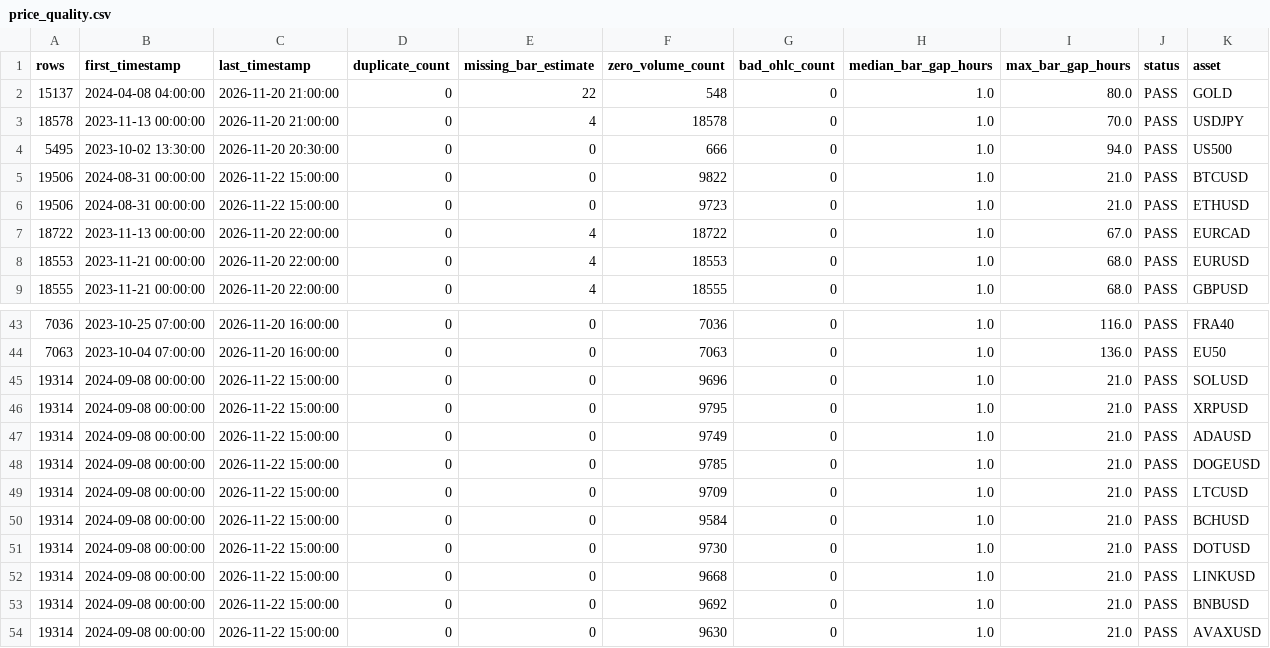
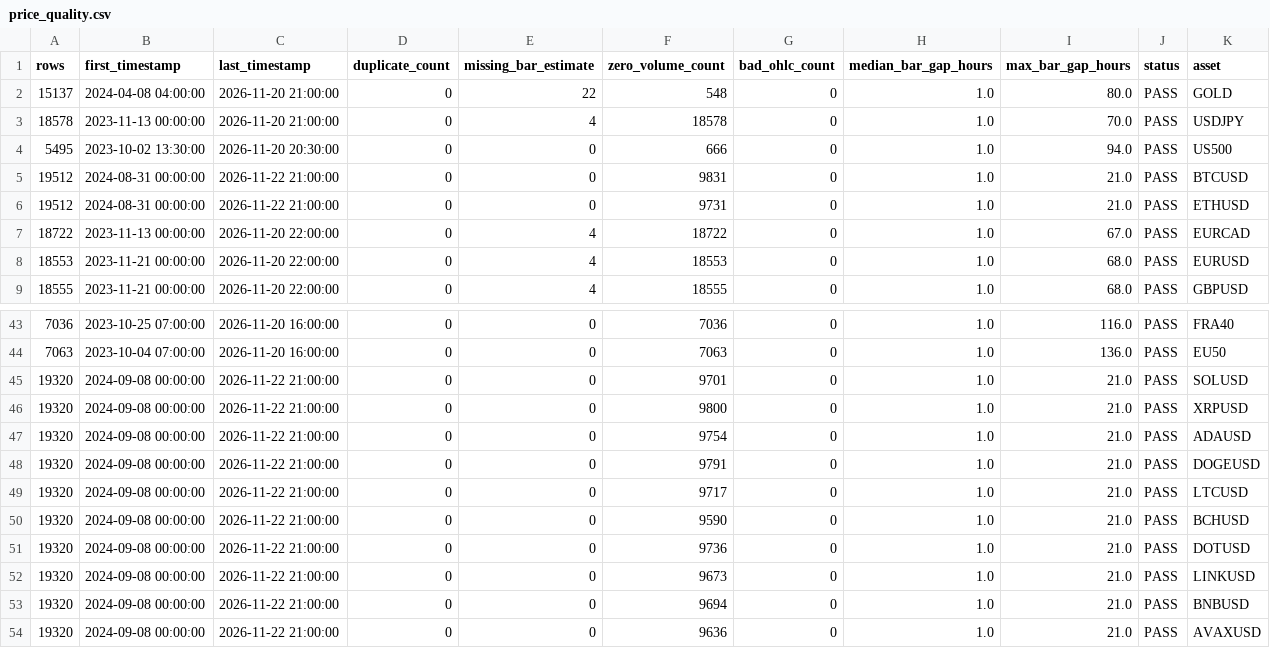
Before and after one commit to NeefPoom/Tradingstrategy01, a CSV file: reports/price_quality.csv, drawn as a sheet; only a part is shown, gaps mark what is left out.

```diff
--- a/reports/price_quality.csv
+++ b/reports/price_quality.csv
@@ -4,4 +4,4 @@ rows,first_timestamp,last_timestamp,duplicate_count,missing_bar_estimate,zero_vo
 5495,2023-10-02 13:30:00,2026-11-20 20:30:00,0,0,666,0,1.0,94.0,PASS,US500
-19506,2024-08-31 00:00:00,2026-11-22 15:00:00,0,0,9822,0,1.0,21.0,PASS,BTCUSD
-19506,2024-08-31 00:00:00,2026-11-22 15:00:00,0,0,9723,0,1.0,21.0,PASS,ETHUSD
+19512,2024-08-31 00:00:00,2026-11-22 21:00:00,0,0,9831,0,1.0,21.0,PASS,BTCUSD
+19512,2024-08-31 00:00:00,2026-11-22 21:00:00,0,0,9731,0,1.0,21.0,PASS,ETHUSD
 18722,2023-11-13 00:00:00,2026-11-20 22:00:00,0,4,18722,0,1.0,67.0,PASS,EURCAD
@@ -44,11 +44,11 @@ rows,first_timestamp,last_timestamp,duplicate_count,missing_bar_estimate,zero_vo
 7063,2023-10-04 07:00:00,2026-11-20 16:00:00,0,0,7063,0,1.0,136.0,PASS,EU50
-19314,2024-09-08 00:00:00,2026-11-22 15:00:00,0,0,9696,0,1.0,21.0,PASS,SOLUSD
-19314,2024-09-08 00:00:00,2026-11-22 15:00:00,0,0,9795,0,1.0,21.0,PASS,XRPUSD
-19314,2024-09-08 00:00:00,2026-11-22 15:00:00,0,0,9749,0,1.0,21.0,PASS,ADAUSD
-19314,2024-09-08 00:00:00,2026-11-22 15:00:00,0,0,9785,0,1.0,21.0,PASS,DOGEUSD
-19314,2024-09-08 00:00:00,2026-11-22 15:00:00,0,0,9709,0,1.0,21.0,PASS,LTCUSD
-19314,2024-09-08 00:00:00,2026-11-22 15:00:00,0,0,9584,0,1.0,21.0,PASS,BCHUSD
-19314,2024-09-08 00:00:00,2026-11-22 15:00:00,0,0,9730,0,1.0,21.0,PASS,DOTUSD
-19314,2024-09-08 00:00:00,2026-11-22 15:00:00,0,0,9668,0,1.0,21.0,PASS,LINKUSD
-19314,2024-09-08 00:00:00,2026-11-22 15:00:00,0,0,9692,0,1.0,21.0,PASS,BNBUSD
-19314,2024-09-08 00:00:00,2026-11-22 15:00:00,0,0,9630,0,1.0,21.0,PASS,AVAXUSD
+19320,2024-09-08 00:00:00,2026-11-22 21:00:00,0,0,9701,0,1.0,21.0,PASS,SOLUSD
+19320,2024-09-08 00:00:00,2026-11-22 21:00:00,0,0,9800,0,1.0,21.0,PASS,XRPUSD
+19320,2024-09-08 00:00:00,2026-11-22 21:00:00,0,0,9754,0,1.0,21.0,PASS,ADAUSD
+19320,2024-09-08 00:00:00,2026-11-22 21:00:00,0,0,9791,0,1.0,21.0,PASS,DOGEUSD
+19320,2024-09-08 00:00:00,2026-11-22 21:00:00,0,0,9717,0,1.0,21.0,PASS,LTCUSD
+19320,2024-09-08 00:00:00,2026-11-22 21:00:00,0,0,9590,0,1.0,21.0,PASS,BCHUSD
+19320,2024-09-08 00:00:00,2026-11-22 21:00:00,0,0,9736,0,1.0,21.0,PASS,DOTUSD
+19320,2024-09-08 00:00:00,2026-11-22 21:00:00,0,0,9673,0,1.0,21.0,PASS,LINKUSD
+19320,2024-09-08 00:00:00,2026-11-22 21:00:00,0,0,9694,0,1.0,21.0,PASS,BNBUSD
+19320,2024-09-08 00:00:00,2026-11-22 21:00:00,0,0,9636,0,1.0,21.0,PASS,AVAXUSD
```
Also changed, not shown: reports/latest_scores.csv, reports/market_open_price_completeness.csv, 17 other files.
